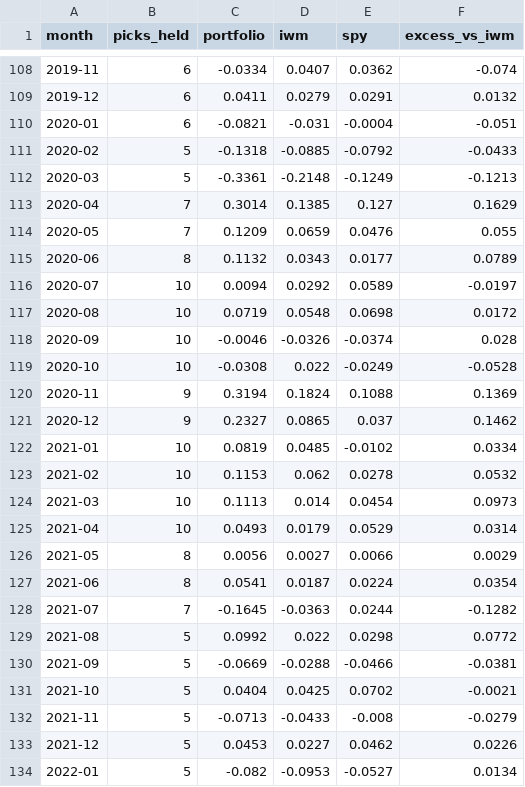
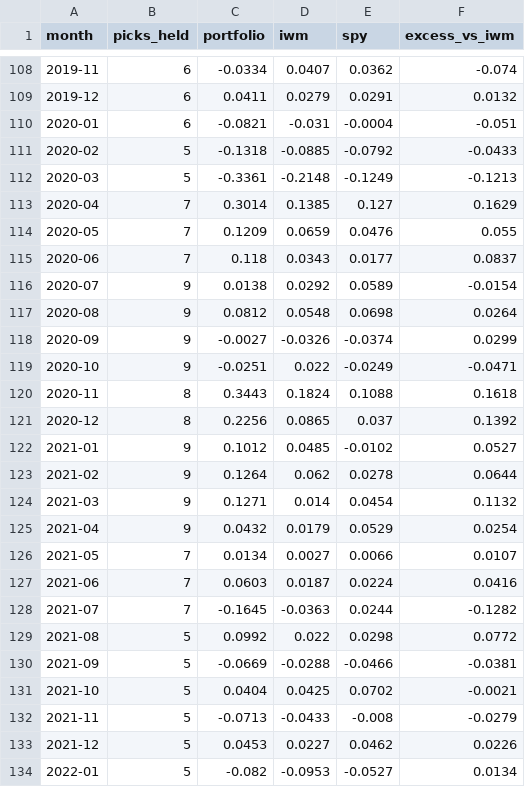
Before and after one commit to qanicuq/lobbying-signal, a CSV file: results/smallcap_monthly.csv, drawn as a sheet; only a part is shown, gaps mark what is left out; the diff covers the shown part only.

```diff
--- a/results/smallcap_monthly.csv
+++ b/results/smallcap_monthly.csv
@@ -114,15 +114,15 @@ month,picks_held,portfolio,iwm,spy,excess_vs_iwm
 2020-05,7,0.1209,0.0659,0.0476,0.055
-2020-06,8,0.1132,0.0343,0.0177,0.0789
-2020-07,10,0.0094,0.0292,0.0589,-0.0197
-2020-08,10,0.0719,0.0548,0.0698,0.0172
-2020-09,10,-0.0046,-0.0326,-0.0374,0.028
-2020-10,10,-0.0308,0.022,-0.0249,-0.0528
-2020-11,9,0.3194,0.1824,0.1088,0.1369
-2020-12,9,0.2327,0.0865,0.037,0.1462
-2021-01,10,0.0819,0.0485,-0.0102,0.0334
-2021-02,10,0.1153,0.062,0.0278,0.0532
-2021-03,10,0.1113,0.014,0.0454,0.0973
-2021-04,10,0.0493,0.0179,0.0529,0.0314
-2021-05,8,0.0056,0.0027,0.0066,0.0029
-2021-06,8,0.0541,0.0187,0.0224,0.0354
+2020-06,7,0.118,0.0343,0.0177,0.0837
+2020-07,9,0.0138,0.0292,0.0589,-0.0154
+2020-08,9,0.0812,0.0548,0.0698,0.0264
+2020-09,9,-0.0027,-0.0326,-0.0374,0.0299
+2020-10,9,-0.0251,0.022,-0.0249,-0.0471
+2020-11,8,0.3443,0.1824,0.1088,0.1618
+2020-12,8,0.2256,0.0865,0.037,0.1392
+2021-01,9,0.1012,0.0485,-0.0102,0.0527
+2021-02,9,0.1264,0.062,0.0278,0.0644
+2021-03,9,0.1271,0.014,0.0454,0.1132
+2021-04,9,0.0432,0.0179,0.0529,0.0254
+2021-05,7,0.0134,0.0027,0.0066,0.0107
+2021-06,7,0.0603,0.0187,0.0224,0.0416
 2021-07,7,-0.1645,-0.0363,0.0244,-0.1282
```
Also changed, not shown: 116 edited cells elsewhere in this file, 5 other files.
